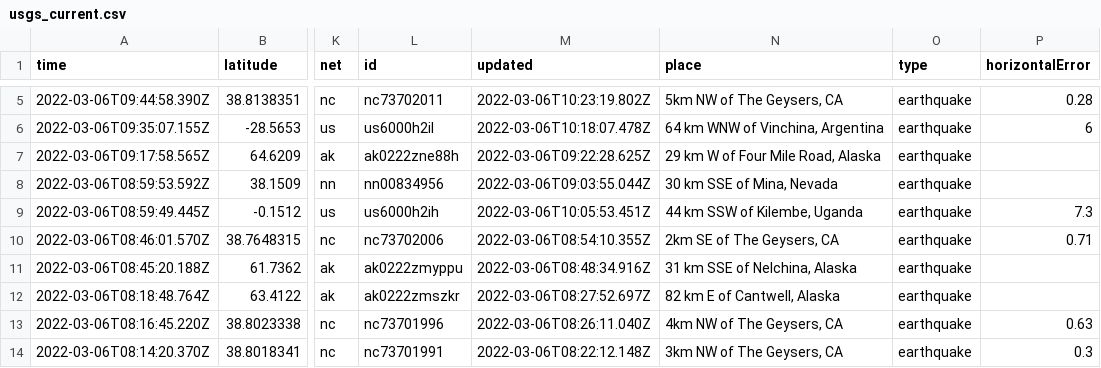
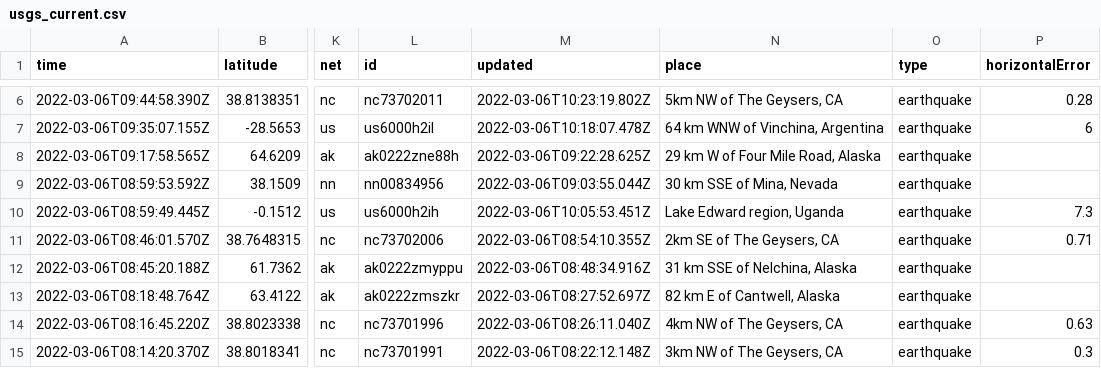
Before and after one commit to aadittambe/actions-pipeline, a CSV file: usgs_current.csv, drawn as a sheet; only a part is shown, gaps mark what is left out; addresses are those after the commit; the diff covers the shown part only; the diff names each change by its address in the sheet, - before the commit and + after, or states it on an @@ line.

```diff
--- a/usgs_current.csv
+++ b/usgs_current.csv
-N10 (place): 44 km SSW of Kilembe, Uganda
+N10 (place): Lake Edward region, Uganda
```
Also changed, not shown: 1 added row and 6 edited cells elsewhere in this file, usgs_main.csv.
